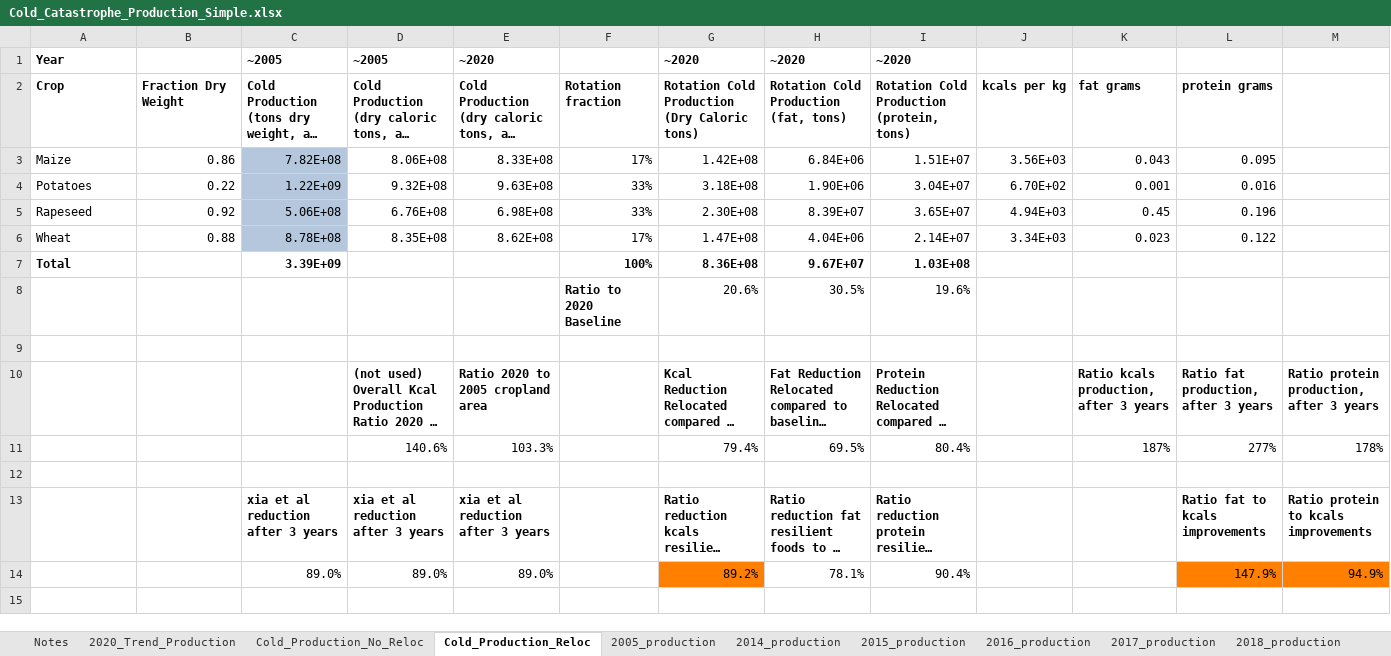
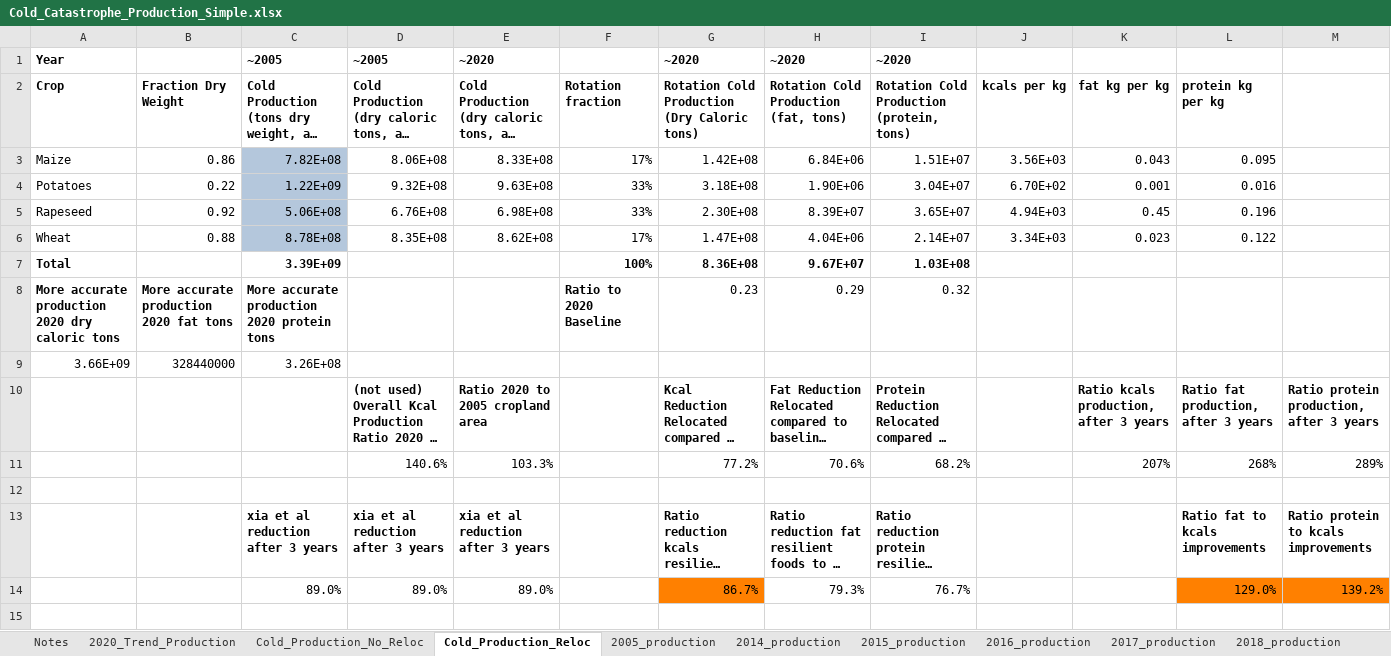
Before and after one commit to allfed/allfed-integrated-model, an Excel workbook: src/Cold_Catastrophe_Production_Simple.xlsx, sheet Cold_Production_Reloc, drawn as a sheet; only a part is shown; long unchanged cells end in …; values as stored, in another font and other column widths than the file's, no borders; removed rows and columns are numbered as before the commit, all else as after; the diff names each change by its address in the sheet, - before the commit and + after, or states it on an @@ line.

```diff
--- a/src/Cold_Catastrophe_Production_Simple.xlsx (sheet Cold_Production_Reloc)
+++ b/src/Cold_Catastrophe_Production_Simple.xlsx (sheet Cold_Production_Reloc)
-K2: fat grams
+K2: fat kg per kg
-L2: protein grams
+L2: protein kg per kg
-row 8:  |  |  |  |  | Ratio to 2020 Baseline | 20.6% | 30.5% | 19.6%
-row 8: (empty)
+row 8: More accurate production 2020 dry caloric tons | More accurate production 2020 fat tons | More accurate production 2020 protein tons |  |  | Ratio to 2020 Baseline | 0.23 | 0.29 | 0.32
+row 9: 3.66E+09 | 328440000 | 3.26E+08
-row 11:  |  |  | 140.6% | 103.3% |  | 79.4% | 69.5% | 80.4% |  | 187% | 277% | 178%
+row 11:  |  |  | 140.6% | 103.3% |  | 77.2% | 70.6% | 68.2% |  | 207% | 268% | 289%
-row 14:  |  | 89.0% | 89.0% | 89.0% |  | 89.2% | 78.1% | 90.4% |  |  | 147.9% | 94.9%
+row 14:  |  | 89.0% | 89.0% | 89.0% |  | 86.7% | 79.3% | 76.7% |  |  | 129.0% | 139.2%
```
Also changed, not shown: 7 other files.
